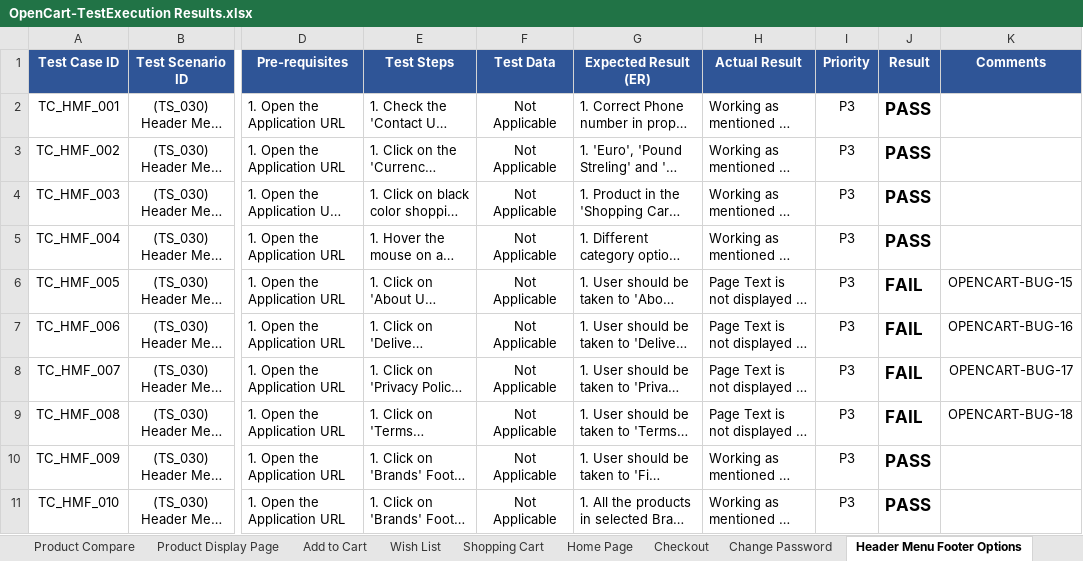
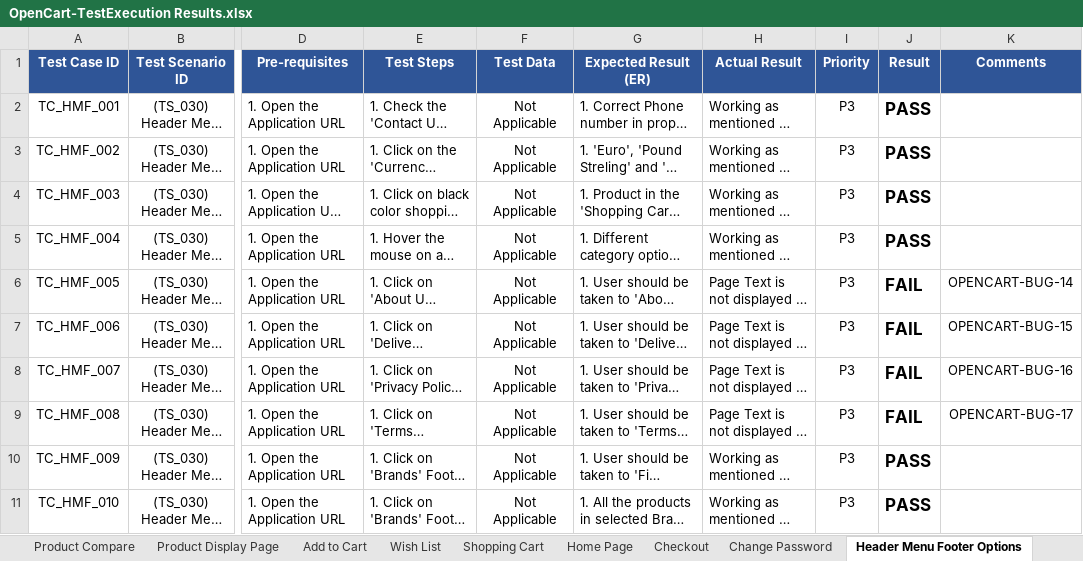
Before and after one commit to Azartambol/Docs_Manual_Testing_Project, an Excel workbook: OpenCart-TestExecution Results.xlsx, sheet Header Menu Footer Options, drawn as a sheet; only a part is shown, gaps mark what is left out; long unchanged cells end in …; values as stored, in another font and other column widths than the file's, no borders; the diff names each change by its address in the sheet, - before the commit and + after, or states it on an @@ line.

```diff
--- a/OpenCart-TestExecution Results.xlsx (sheet Header Menu Footer Options)
+++ b/OpenCart-TestExecution Results.xlsx (sheet Header Menu Footer Options)
-K6 (Comments): OPENCART-BUG-15
+K6 (Comments): OPENCART-BUG-14
-K7 (Comments): OPENCART-BUG-16
+K7 (Comments): OPENCART-BUG-15
-K8 (Comments): OPENCART-BUG-17
+K8 (Comments): OPENCART-BUG-16
-K9 (Comments): OPENCART-BUG-18
+K9 (Comments): OPENCART-BUG-17
```
Also changed, not shown: sheet Login, sheet Test Scenarios, sheet Search, sheet Forgot Password, sheet Product Display Page, OpenCart-BugReport.xlsx, OpenCart-RTM.xlsx, 2 other files.
